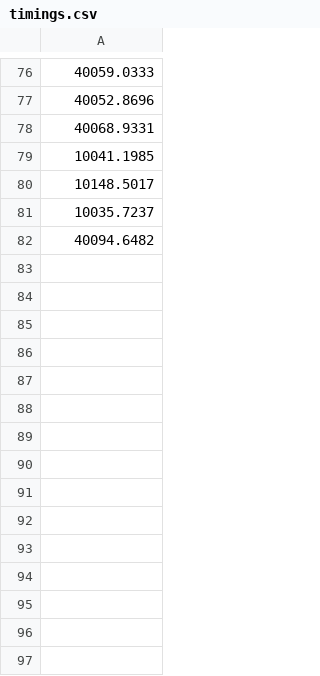
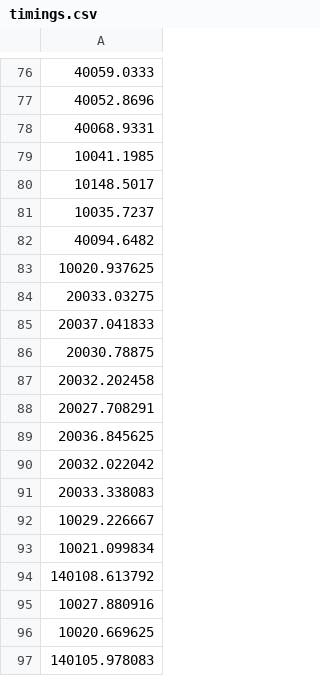
Before and after one commit to yusufibrahim254/FireFighting-Drone-Swarm, a CSV file: timings.csv, drawn as a sheet; only a part is shown, gaps mark what is left out; the diff names each change by its address in the sheet, - before the commit and + after, or states it on an @@ line.

```diff
--- a/timings.csv
+++ b/timings.csv
+row 83: 10020.937625
+row 84: 20033.03275
+row 85: 20037.041833
+row 86: 20030.78875
+row 87: 20032.202458
+row 88: 20027.708291
+row 89: 20036.845625
+row 90: 20032.022042
+row 91: 20033.338083
+row 92: 10029.226667
+row 93: 10021.099834
+row 94: 140108.613792
+row 95: 10027.880916
+row 96: 10020.669625
+row 97: 140105.978083
```
Also changed, not shown: 4 other files.
